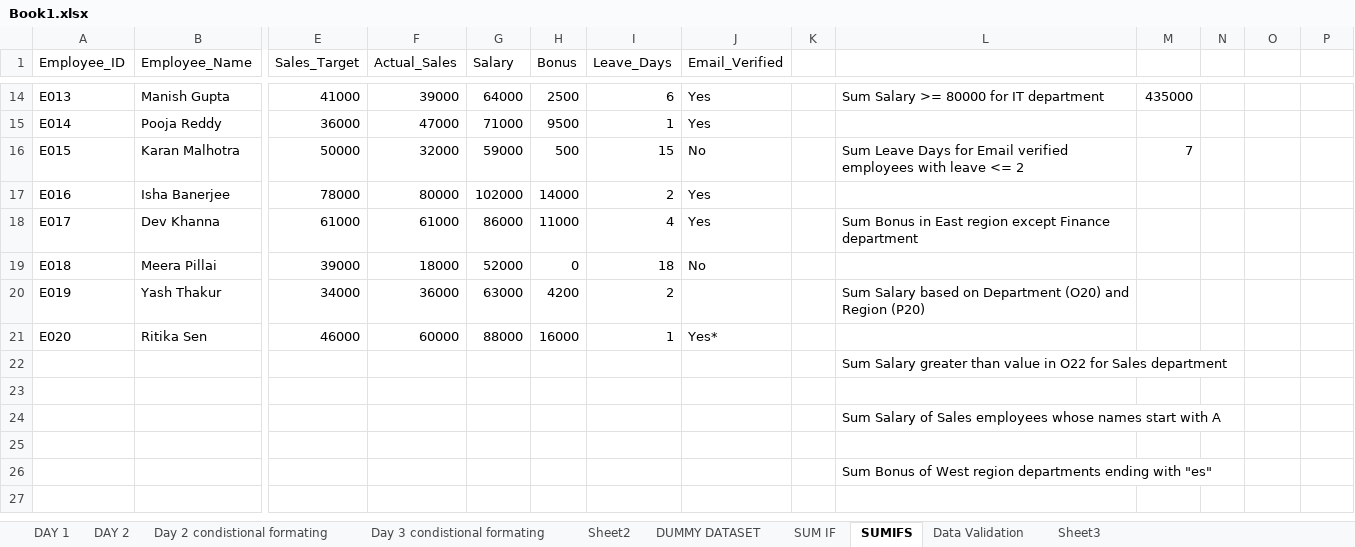
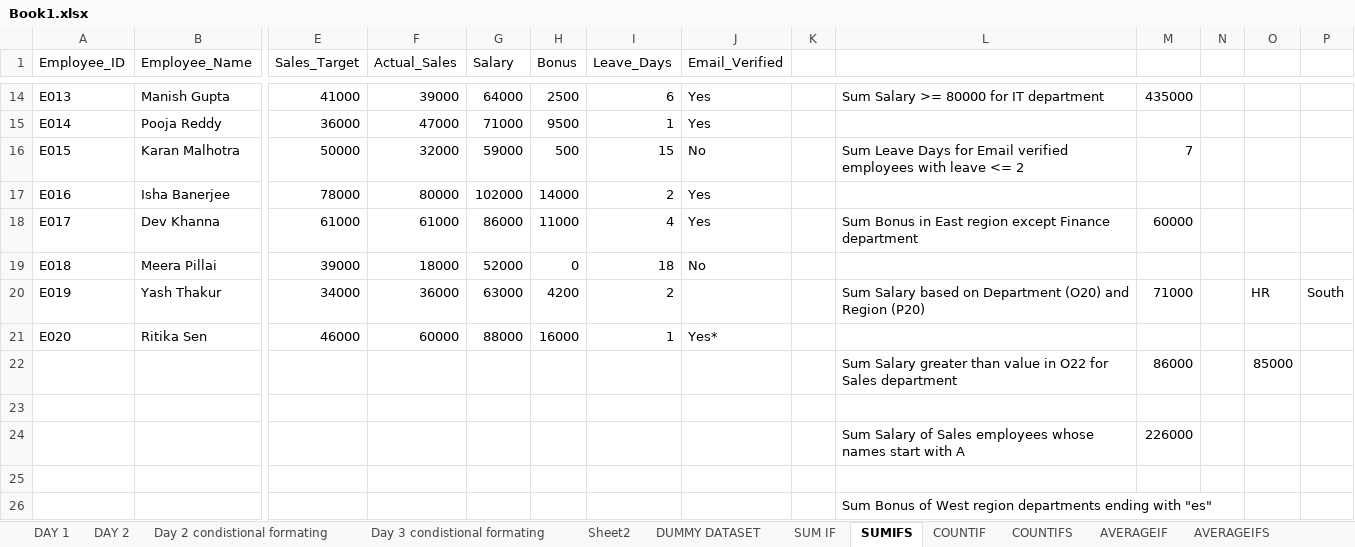
Before and after one commit to SpandanShelar/01-Avdexcle, an Excel workbook: Book1.xlsx, sheet SUMIFS, drawn as a sheet; only a part is shown, gaps mark what is left out; the shorter side is filled out with more unchanged rows; values as stored, in another font and other column widths than the file's, no borders; removed rows and columns are numbered as before the commit, all else as after; rows hold the shown columns only; the diff names each change by its address in the sheet, - before the commit and + after, or states it on an @@ line.

```diff
--- a/Book1.xlsx (sheet SUMIFS)
+++ b/Book1.xlsx (sheet SUMIFS)
+sheet tab: COUNTIF
+sheet tab: COUNTIFS
+sheet tab: AVERAGEIF
+sheet tab: AVERAGEIFS
-M18: (empty)
+M18: 60000
-M20: (empty)
+M20: 71000
-O20: (empty)
+O20: HR
-P20: (empty)
+P20: South
-row 22:  |  |  |  |  |  |  |  |  | Sum Salary greater than value in O22 for Sales department
+row 22:  |  |  |  |  |  |  |  |  | Sum Salary greater than value in O22 for Sales department | 86000 |  | 85000
-M24: (empty)
+M24: 226000
```
Also changed, not shown: other sheet tabs.
